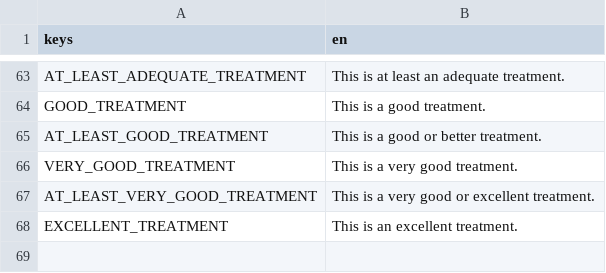
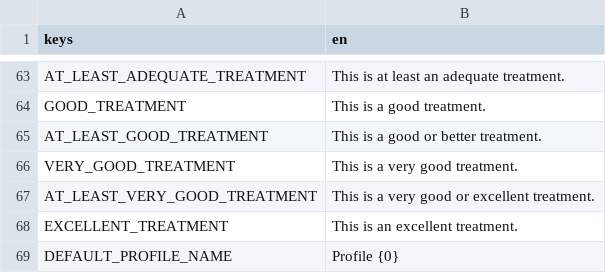
Before and after one commit to lupuchard/apothecary, a CSV file: locale.csv, drawn as a sheet; only a part is shown, gaps mark what is left out.

```diff
--- a/locale.csv
+++ b/locale.csv
@@ -68 +68,2 @@ AT_LEAST_VERY_GOOD_TREATMENT,This is a very good or excellent treatment.
 EXCELLENT_TREATMENT,This is an excellent treatment.
+DEFAULT_PROFILE_NAME,Profile {0}
```
Also changed, not shown: 52 other files.
